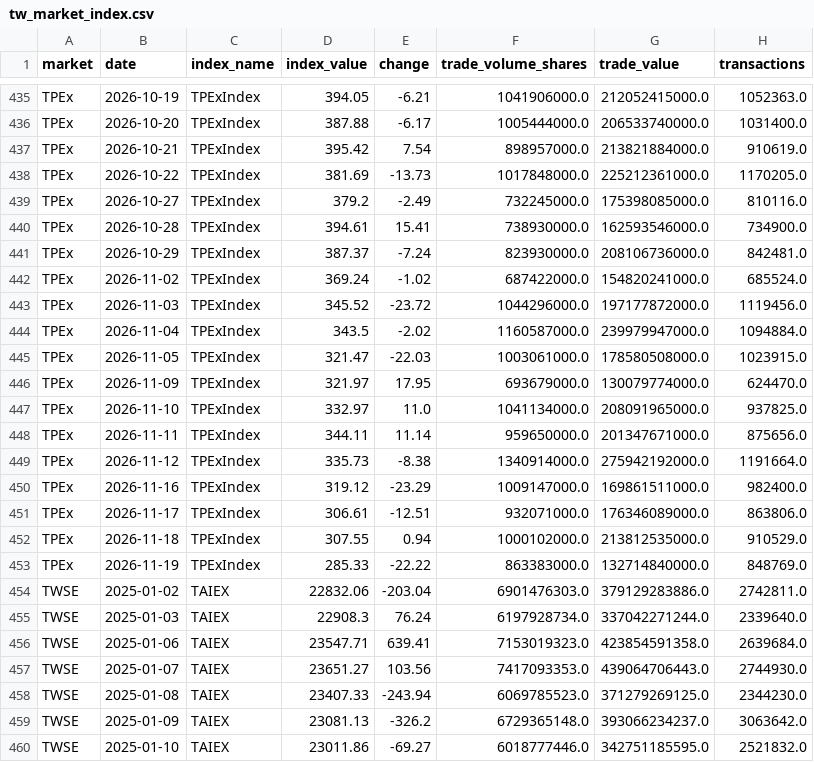
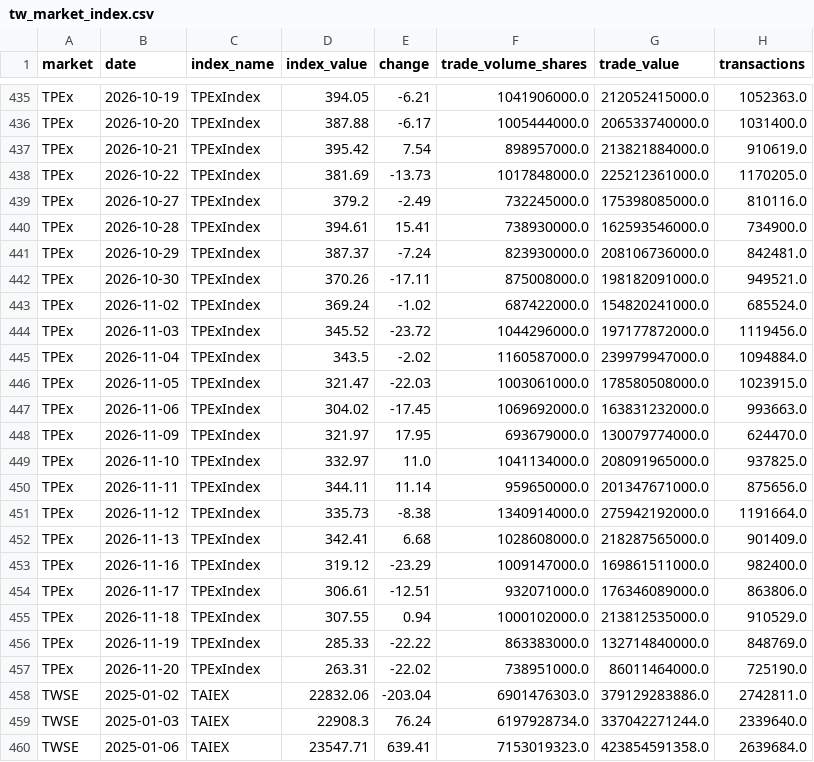
Before and after one commit to financeworker86/market-data-archive, a CSV file: data/tw_market_index.csv, drawn as a sheet; only a part is shown, gaps mark what is left out; the shorter side is filled out with more unchanged rows; the diff covers the shown part only; the diff names each change by its address in the sheet, - before the commit and + after, or states it on an @@ line.

```diff
--- a/data/tw_market_index.csv
+++ b/data/tw_market_index.csv
+row 442: TPEx | 2026-10-30 | TPExIndex | 370.26 | -17.11 | 875008000.0 | 198182091000.0 | 949521.0
+row 447: TPEx | 2026-11-06 | TPExIndex | 304.02 | -17.45 | 1069692000.0 | 163831232000.0 | 993663.0
+row 452: TPEx | 2026-11-13 | TPExIndex | 342.41 | 6.68 | 1028608000.0 | 218287565000.0 | 901409.0
+row 457: TPEx | 2026-11-20 | TPExIndex | 263.31 | -22.02 | 738951000.0 | 86011464000.0 | 725190.0
```
Also changed, not shown: 4 added rows elsewhere in this file, data/stock_day/innovation_stock_day_2024_2026.csv, data/tw_pe_ratio.csv, 15 other files.
